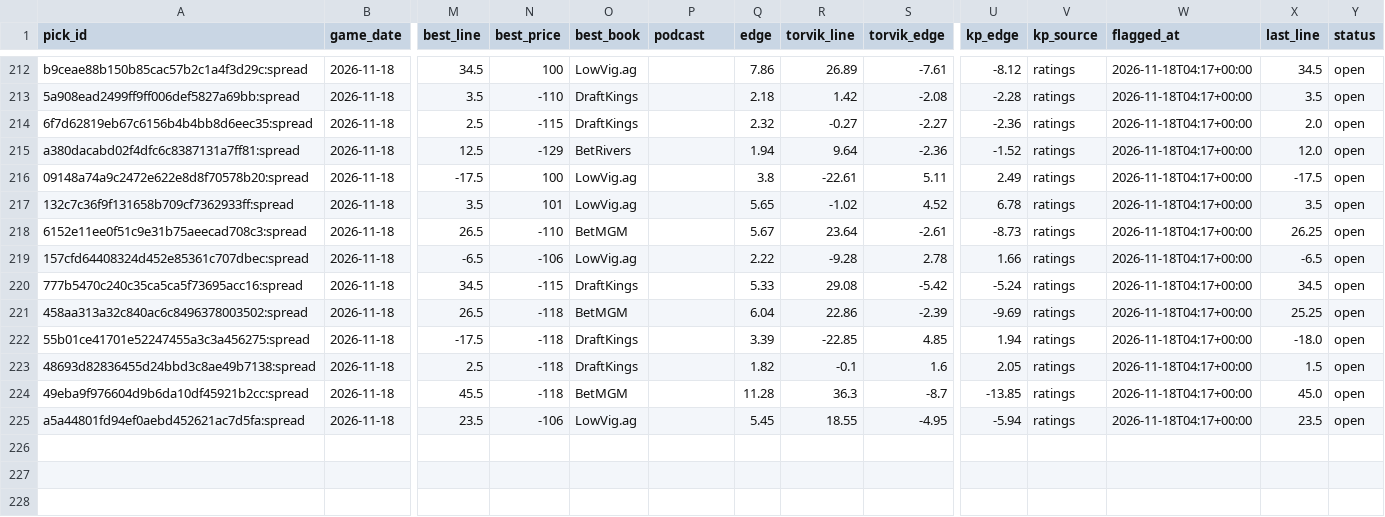
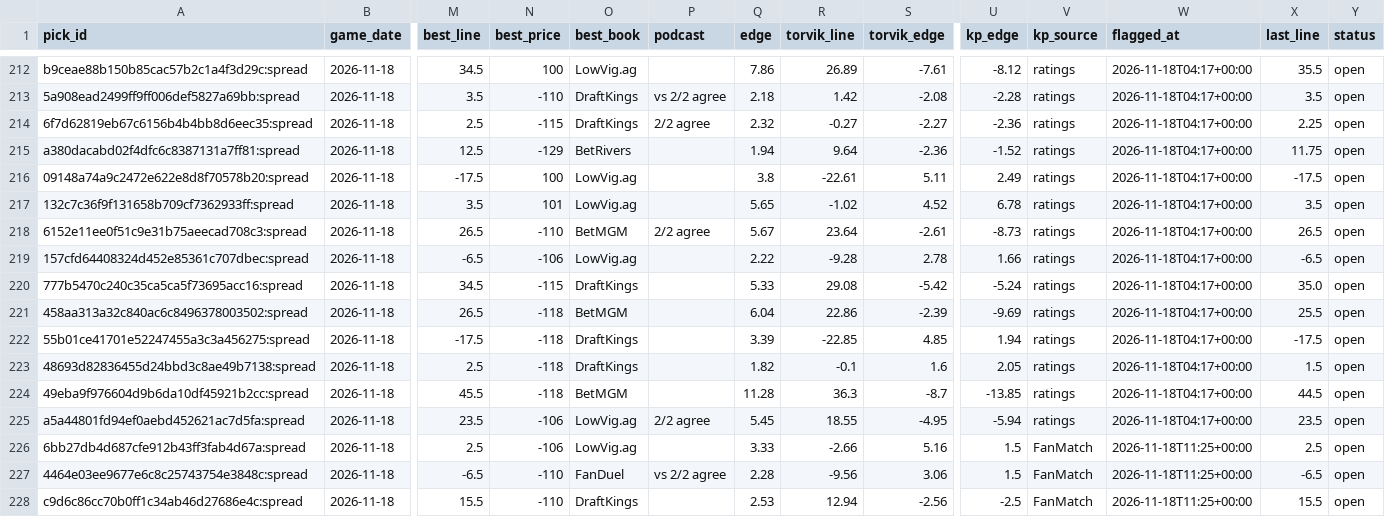
Before and after one commit to wheehawk/CBB_Mispricing, a CSV file: data/picks.csv, drawn as a sheet; only a part is shown, gaps mark what is left out; rows hold the shown columns only; the diff covers the shown part only; the diff names each change by its address in the sheet, - before the commit and + after, or states it on an @@ line.

```diff
--- a/data/picks.csv
+++ b/data/picks.csv
-X212 (last_line): 34.5
+X212 (last_line): 35.5
-P213 (podcast): (empty)
+P213 (podcast): vs 2/2 agree
-P214 (podcast): (empty)
+P214 (podcast): 2/2 agree
-X214 (last_line): 2.0
+X214 (last_line): 2.25
-X215 (last_line): 12.0
+X215 (last_line): 11.75
-P218 (podcast): (empty)
+P218 (podcast): 2/2 agree
-X218 (last_line): 26.25
+X218 (last_line): 26.5
-X220 (last_line): 34.5
+X220 (last_line): 35.0
-X221 (last_line): 25.25
+X221 (last_line): 25.5
-X222 (last_line): -18.0
+X222 (last_line): -17.5
-X224 (last_line): 45.0
+X224 (last_line): 44.5
-P225 (podcast): (empty)
+P225 (podcast): 2/2 agree
+row 226: 6bb27db4d687cfe912b43ff3fab4d67a:spread | 2026-11-18 | 2.5 | -106 | LowVig.ag |  | 3.33 | -2.66 | 5.16 | 1.5 | FanMatch | 2026-11-18T11:25+00:00 | 2.5 | open
+row 227: 4464e03ee9677e6c8c25743754e3848c:spread | 2026-11-18 | -6.5 | -110 | FanDuel | vs 2/2 agree | 2.28 | -9.56 | 3.06 | 1.5 | FanMatch | 2026-11-18T11:25+00:00 | -6.5 | open
+row 228: c9d6c86cc70b0ff1c34ab46d27686e4c:spread | 2026-11-18 | 15.5 | -110 | DraftKings |  | 2.53 | 12.94 | -2.56 | -2.5 | FanMatch | 2026-11-18T11:25+00:00 | 15.5 | open
```
Also changed, not shown: 36 edited cells elsewhere in this file, 4 other files.
